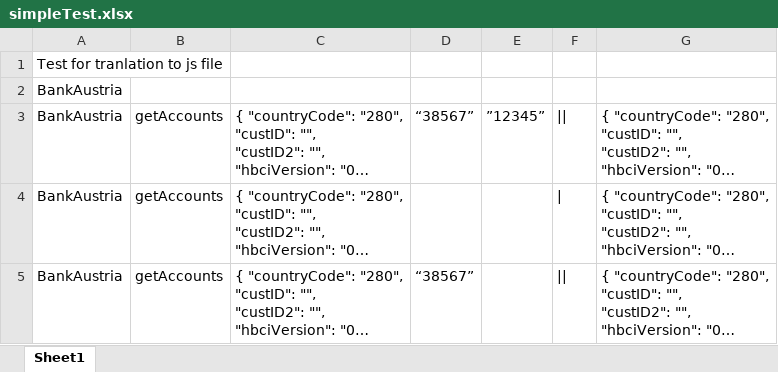
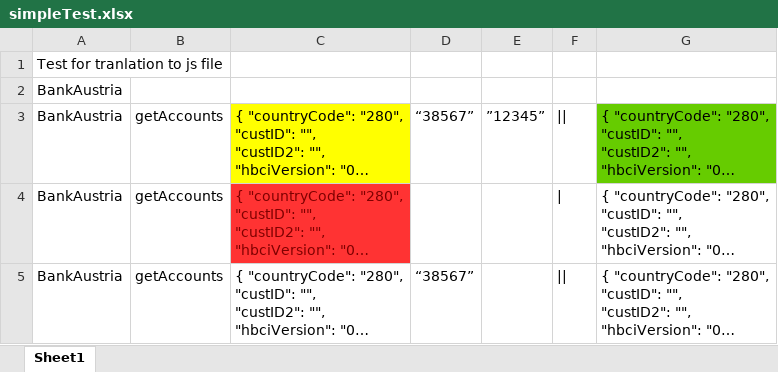
Before and after one commit to dzdidi/test_sheets, an Excel workbook: simpleTS/simpleTest.xlsx, sheet Sheet1, drawn as a sheet; long unchanged cells end in …; values as stored, in another font and other column widths than the file's, no borders; the diff names each change by its address in the sheet, - before the commit and + after, or states it on an @@ line.

```diff
--- a/simpleTS/simpleTest.xlsx (sheet Sheet1)
+++ b/simpleTS/simpleTest.xlsx (sheet Sheet1)
-C3 fill: none
+C3 fill: #FFFF00
-G3 fill: none
+G3 fill: #66CC00
@@ C4 fill: none → #FF3333, text colour: black → #800000 @@
```
Also changed, not shown: 8 other files.
